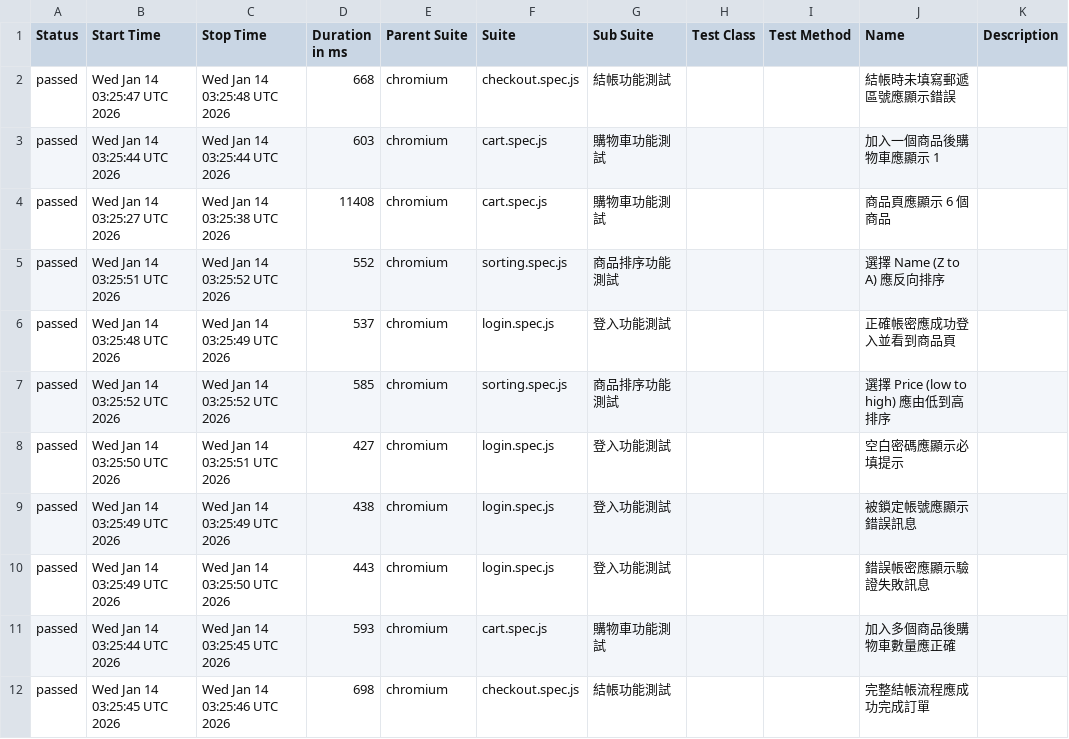
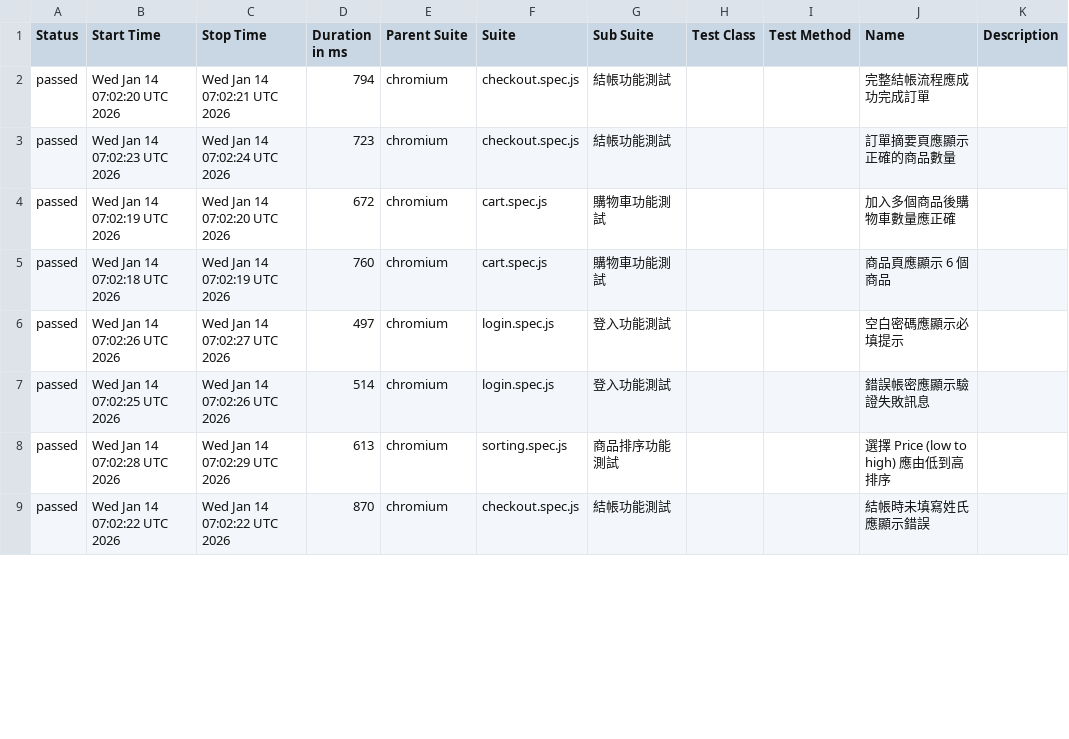
Before and after one commit to kusodevil/playwright-e2e-demo, a CSV file: data/suites.csv, drawn as a sheet; only a part is shown; the diff covers the shown part only.

```diff
--- a/data/suites.csv
+++ b/data/suites.csv
@@ -1,12 +1,9 @@
 "Status","Start Time","Stop Time","Duration in ms","Parent Suite","Suite","Sub Suite","Test Class","Test Method","Name","Description"
-"passed","Wed Jan 14 03:25:47 UTC 2026","Wed Jan 14 03:25:48 UTC 2026","668","chromium","checkout.spec.js","結帳功能測試","","","結帳時未填寫郵遞區號應顯示錯誤",""
-"passed","Wed Jan 14 03:25:44 UTC 2026","Wed Jan 14 03:25:44 UTC 2026","603","chromium","cart.spec.js","購物車功能測試","","","加入一個商品後購物車應顯示 1",""
-"passed","Wed Jan 14 03:25:27 UTC 2026","Wed Jan 14 03:25:38 UTC 2026","11408","chromium","cart.spec.js","購物車功能測試","","","商品頁應顯示 6 個商品",""
-"passed","Wed Jan 14 03:25:51 UTC 2026","Wed Jan 14 03:25:52 UTC 2026","552","chromium","sorting.spec.js","商品排序功能測試","","","選擇 Name (Z to A) 應反向排序",""
-"passed","Wed Jan 14 03:25:48 UTC 2026","Wed Jan 14 03:25:49 UTC 2026","537","chromium","login.spec.js","登入功能測試","","","正確帳密應成功登入並看到商品頁",""
-"passed","Wed Jan 14 03:25:52 UTC 2026","Wed Jan 14 03:25:52 UTC 2026","585","chromium","sorting.spec.js","商品排序功能測試","","","選擇 Price (low to high) 應由低到高排序",""
-"passed","Wed Jan 14 03:25:50 UTC 2026","Wed Jan 14 03:25:51 UTC 2026","427","chromium","login.spec.js","登入功能測試","","","空白密碼應顯示必填提示",""
-"passed","Wed Jan 14 03:25:49 UTC 2026","Wed Jan 14 03:25:49 UTC 2026","438","chromium","login.spec.js","登入功能測試","","","被鎖定帳號應顯示錯誤訊息",""
-"passed","Wed Jan 14 03:25:49 UTC 2026","Wed Jan 14 03:25:50 UTC 2026","443","chromium","login.spec.js","登入功能測試","","","錯誤帳密應顯示驗證失敗訊息",""
-"passed","Wed Jan 14 03:25:44 UTC 2026","Wed Jan 14 03:25:45 UTC 2026","593","chromium","cart.spec.js","購物車功能測試","","","加入多個商品後購物車數量應正確",""
-"passed","Wed Jan 14 03:25:45 UTC 2026","Wed Jan 14 03:25:46 UTC 2026","698","chromium","checkout.spec.js","結帳功能測試","","","完整結帳流程應成功完成訂單",""
+"passed","Wed Jan 14 07:02:20 UTC 2026","Wed Jan 14 07:02:21 UTC 2026","794","chromium","checkout.spec.js","結帳功能測試","","","完整結帳流程應成功完成訂單",""
+"passed","Wed Jan 14 07:02:23 UTC 2026","Wed Jan 14 07:02:24 UTC 2026","723","chromium","checkout.spec.js","結帳功能測試","","","訂單摘要頁應顯示正確的商品數量",""
+"passed","Wed Jan 14 07:02:19 UTC 2026","Wed Jan 14 07:02:20 UTC 2026","672","chromium","cart.spec.js","購物車功能測試","","","加入多個商品後購物車數量應正確",""
+"passed","Wed Jan 14 07:02:18 UTC 2026","Wed Jan 14 07:02:19 UTC 2026","760","chromium","cart.spec.js","購物車功能測試","","","商品頁應顯示 6 個商品",""
+"passed","Wed Jan 14 07:02:26 UTC 2026","Wed Jan 14 07:02:27 UTC 2026","497","chromium","login.spec.js","登入功能測試","","","空白密碼應顯示必填提示",""
+"passed","Wed Jan 14 07:02:25 UTC 2026","Wed Jan 14 07:02:26 UTC 2026","514","chromium","login.spec.js","登入功能測試","","","錯誤帳密應顯示驗證失敗訊息",""
+"passed","Wed Jan 14 07:02:28 UTC 2026","Wed Jan 14 07:02:29 UTC 2026","613","chromium","sorting.spec.js","商品排序功能測試","","","選擇 Price (low to high) 應由低到高排序",""
+"passed","Wed Jan 14 07:02:22 UTC 2026","Wed Jan 14 07:02:22 UTC 2026","870","chromium","checkout.spec.js","結帳功能測試","","","結帳時未填寫姓氏應顯示錯誤",""
```
Also changed, not shown: 3 added rows and 25 edited cells elsewhere in this file, 54 other files.
